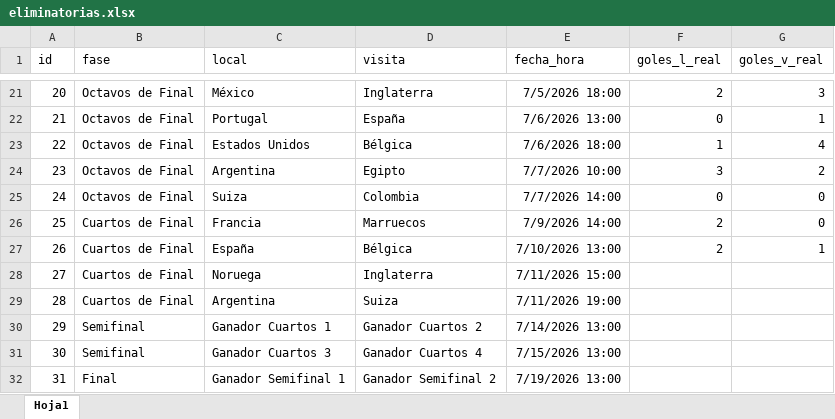
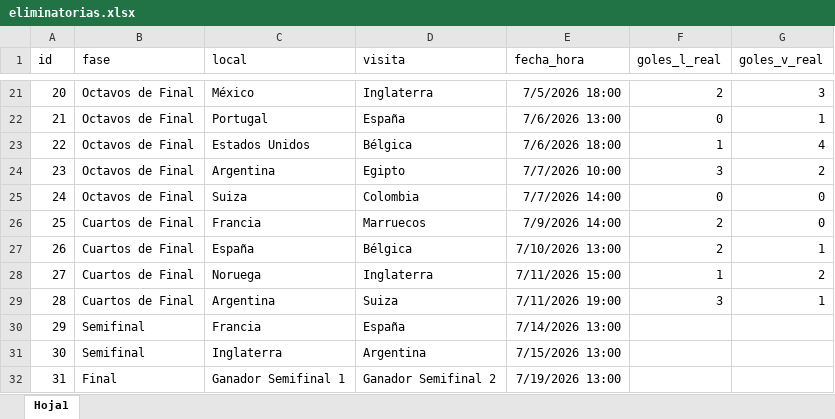
Before and after one commit to erick-paiz/quiniela-operaciones, an Excel workbook: eliminatorias.xlsx, sheet Hoja1, drawn as a sheet; only a part is shown, gaps mark what is left out; values as stored, in another font and other column widths than the file's, no borders; the diff names each change by its address in the sheet, - before the commit and + after, or states it on an @@ line.

Commit message:
Add files via upload

```diff
--- a/eliminatorias.xlsx (sheet Hoja1)
+++ b/eliminatorias.xlsx (sheet Hoja1)
-F28 (goles_l_real): (empty)
+F28 (goles_l_real): 1
-G28 (goles_v_real): (empty)
+G28 (goles_v_real): 2
-F29 (goles_l_real): (empty)
+F29 (goles_l_real): 3
-G29 (goles_v_real): (empty)
+G29 (goles_v_real): 1
-C30 (local): Ganador Cuartos 1
+C30 (local): Francia
-D30 (visita): Ganador Cuartos 2
+D30 (visita): España
-C31 (local): Ganador Cuartos 3
+C31 (local): Inglaterra
-D31 (visita): Ganador Cuartos 4
+D31 (visita): Argentina
```
